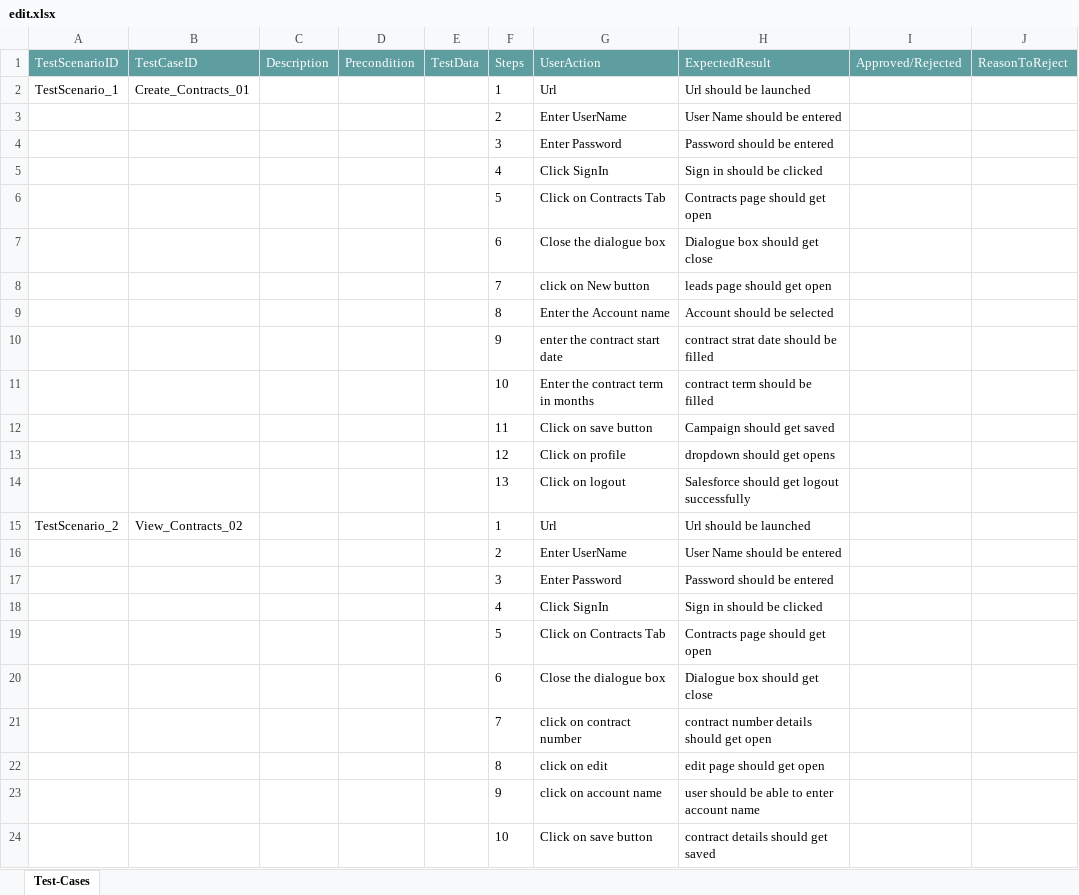
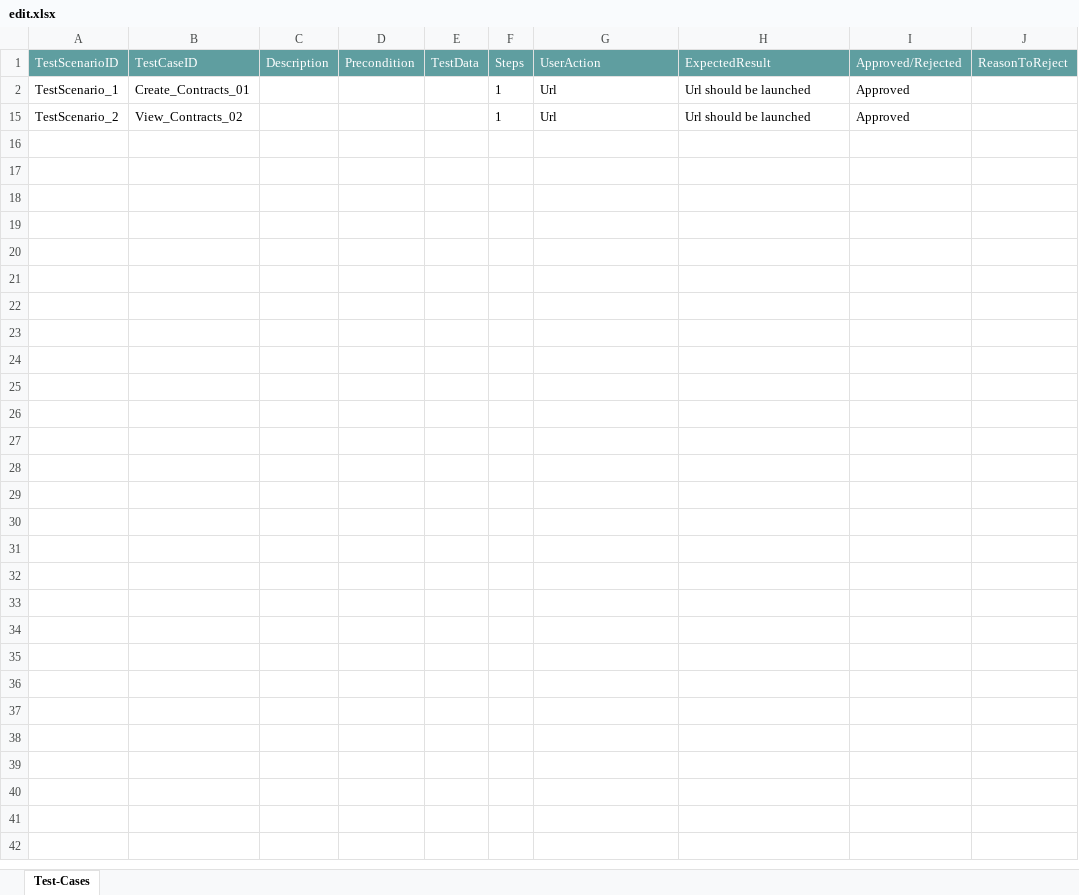
Before and after one commit to ShaikMohamedIrfan/genz, an Excel workbook: edit.xlsx, sheet Test-Cases, drawn as a sheet; values as stored, in another font and other column widths than the file's, no borders; table styles not drawn; the diff names each change by its address in the sheet, - before the commit and + after, or states it on an @@ line.

Commit message:
Add files via upload

```diff
--- a/edit.xlsx (sheet Test-Cases)
+++ b/edit.xlsx (sheet Test-Cases)
-I2 (Approved/Rejected): (empty)
+I2 (Approved/Rejected): Approved
@@ row 3 hidden:  |  |  |  |  | 2 | Enter UserName | User Name should be entered @@
@@ row 4 hidden:  |  |  |  |  | 3 | Enter Password | Password should be entered @@
@@ row 5 hidden:  |  |  |  |  | 4 | Click SignIn | Sign in should be clicked @@
@@ row 6 hidden:  |  |  |  |  | 5 | Click on Contracts Tab | Contracts page should get open @@
@@ row 7 hidden:  |  |  |  |  | 6 | Close the dialogue box | Dialogue box should get close @@
@@ row 8 hidden:  |  |  |  |  | 7 | click on New button | leads page should get open @@
@@ row 9 hidden:  |  |  |  |  | 8 | Enter the Account name | Account should be selected @@
@@ row 10 hidden:  |  |  |  |  | 9 | enter the contract start date | contract strat date should be filled @@
@@ row 11 hidden:  |  |  |  |  | 10 | Enter the contract term in months | contract term should be filled @@
@@ row 12 hidden:  |  |  |  |  | 11 | Click on save button | Campaign should get saved @@
@@ row 13 hidden:  |  |  |  |  | 12 | Click on profile | dropdown should get opens @@
@@ row 14 hidden:  |  |  |  |  | 13 | Click on logout | Salesforce should get logout successfully @@
-I15 (Approved/Rejected): (empty)
+I15 (Approved/Rejected): Approved
@@ row 16 hidden:  |  |  |  |  | 2 | Enter UserName | User Name should be entered @@
@@ row 17 hidden:  |  |  |  |  | 3 | Enter Password | Password should be entered @@
@@ row 18 hidden:  |  |  |  |  | 4 | Click SignIn | Sign in should be clicked @@
@@ row 19 hidden:  |  |  |  |  | 5 | Click on Contracts Tab | Contracts page should get open @@
@@ row 20 hidden:  |  |  |  |  | 6 | Close the dialogue box | Dialogue box should get close @@
@@ row 21 hidden:  |  |  |  |  | 7 | click on contract number | contract number details should get open @@
@@ row 22 hidden:  |  |  |  |  | 8 | click on edit | edit page should get open @@
@@ row 23 hidden:  |  |  |  |  | 9 | click on account name | user should be able to enter account name @@
@@ row 24 hidden:  |  |  |  |  | 10 | Click on save button | contract details should get saved @@
```
